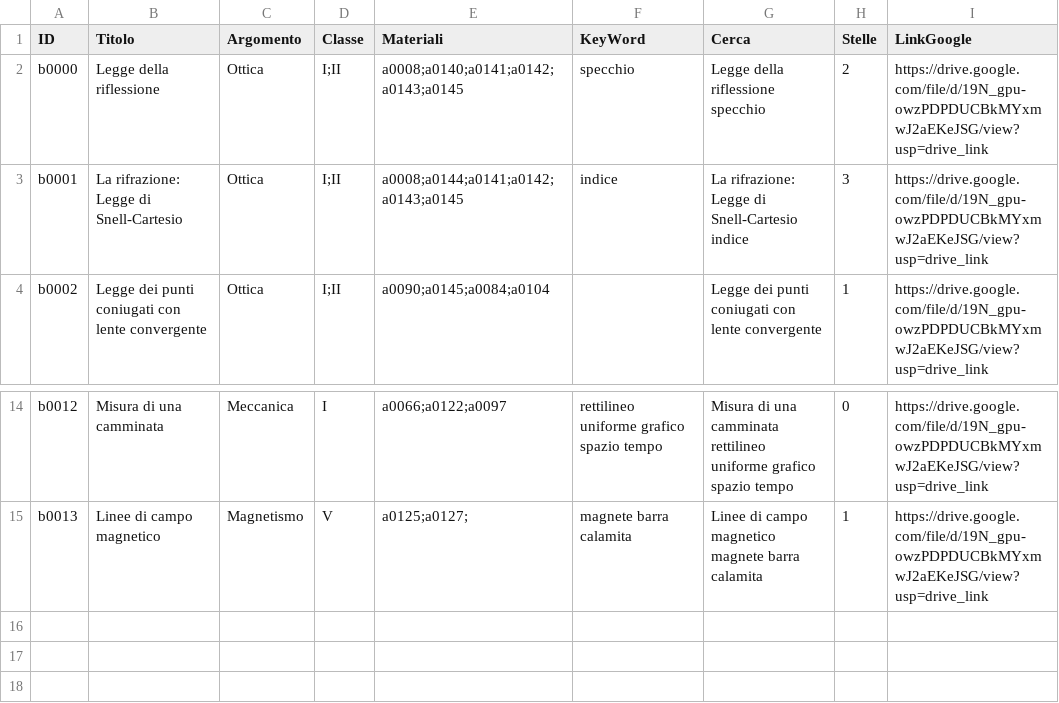
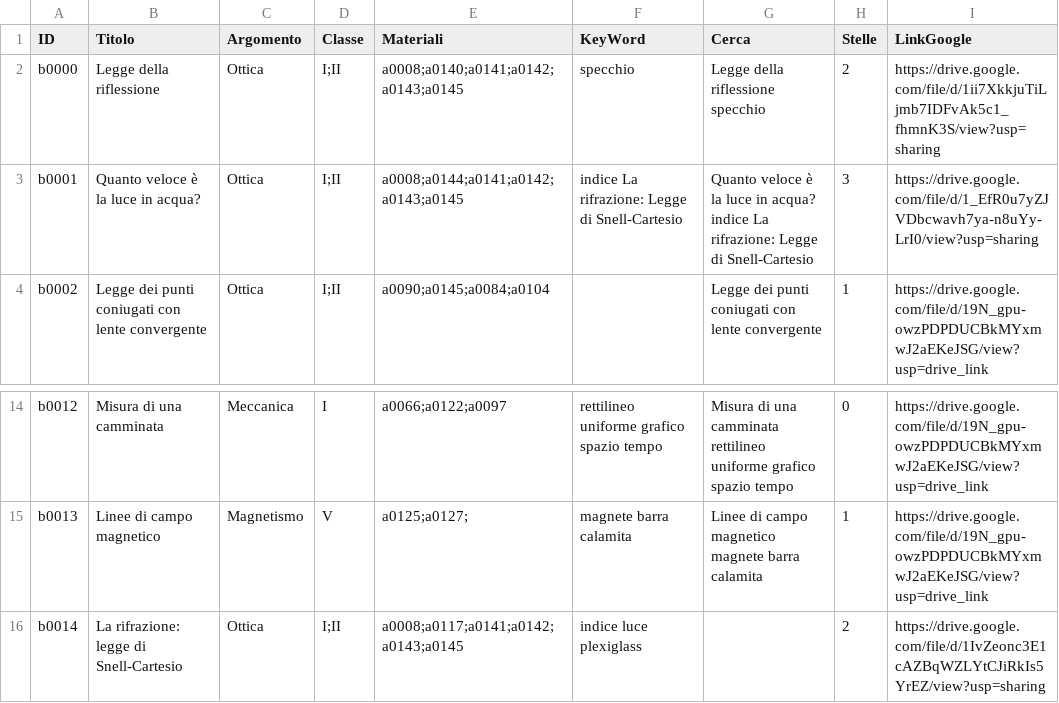
Before and after one commit to incontriconlafisica/archivioLab, a CSV file: ArchivioEsperienze.csv, drawn as a sheet; only a part is shown, gaps mark what is left out.

Commit message:
Update ArchivioEsperienze.csv

```diff
--- a/ArchivioEsperienze.csv
+++ b/ArchivioEsperienze.csv
@@ -1,4 +1,4 @@
 ID,Titolo,Argomento,Classe,Materiali,KeyWord,Cerca,Stelle,LinkGoogle
-b0000,Legge della riflessione,Ottica,I;II,a0008;a0140;a0141;a0142;a0143;a0145,specchio,Legge della riflessione specchio,2,https://drive.google.com/file/d/19N_gpu-owzPDPDUCBkMYxmwJ2aEKeJSG/view?usp=drive_link
-b0001,La rifrazione: Legge di Snell-Cartesio,Ottica,I;II,a0008;a0144;a0141;a0142;a0143;a0145,indice,La rifrazione: Legge di Snell-Cartesio indice,3,https://drive.google.com/file/d/19N_gpu-owzPDPDUCBkMYxmwJ2aEKeJSG/view?usp=drive_link
+b0000,Legge della riflessione,Ottica,I;II,a0008;a0140;a0141;a0142;a0143;a0145,specchio,Legge della riflessione specchio,2,https://drive.google.com/file/d/1ii7XkkjuTiLjmb7IDFvAk5c1_fhmnK3S/view?usp=sharing
+b0001,Quanto veloce è la luce in acqua?,Ottica,I;II,a0008;a0144;a0141;a0142;a0143;a0145,indice La rifrazione: Legge di Snell-Cartesio,Quanto veloce è la luce in acqua? indice La rifrazione: Legge di Snell-Cartesio,3,https://drive.google.com/file/d/1_EfR0u7yZJVDbcwavh7ya-n8uYy-LrI0/view?usp=sharing
 b0002,Legge dei punti coniugati con lente convergente,Ottica,I;II,a0090;a0145;a0084;a0104,,Legge dei punti coniugati con lente convergente ,1,https://drive.google.com/file/d/19N_gpu-owzPDPDUCBkMYxmwJ2aEKeJSG/view?usp=drive_link
@@ -15 +15,2 @@ b0012,Misura di una camminata,Meccanica,I,a0066;a0122;a0097,rettilineo uniforme
 b0013,Linee di campo magnetico,Magnetismo,V,a0125;a0127;,magnete barra calamita,Linee di campo magnetico magnete barra calamita,1,https://drive.google.com/file/d/19N_gpu-owzPDPDUCBkMYxmwJ2aEKeJSG/view?usp=drive_link
+b0014,La rifrazione: legge di Snell-Cartesio,Ottica,I;II,a0008;a0117;a0141;a0142;a0143;a0145,indice luce plexiglass,,2,https://drive.google.com/file/d/1IvZeonc3E1cAZBqWZLYtCJiRkIs5YrEZ/view?usp=sharing
```
